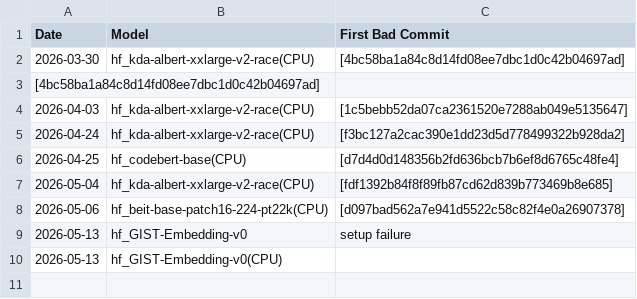
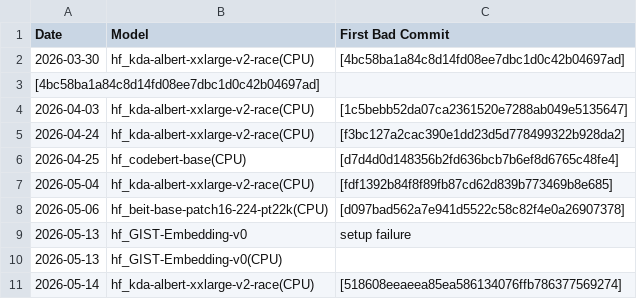
Before and after one commit to nod-ai/e2eamdshark-reports, a CSV file: track_test_data/bisect_results_CPU_HF.csv, drawn as a sheet.

```diff
--- a/track_test_data/bisect_results_CPU_HF.csv
+++ b/track_test_data/bisect_results_CPU_HF.csv
@@ -10 +10,2 @@ Date,Model,First Bad Commit
 2026-05-13,hf_GIST-Embedding-v0(CPU),
+2026-05-14,hf_kda-albert-xxlarge-v2-race(CPU),[518608eeaeea85ea586134076ffb786377569274]
```
